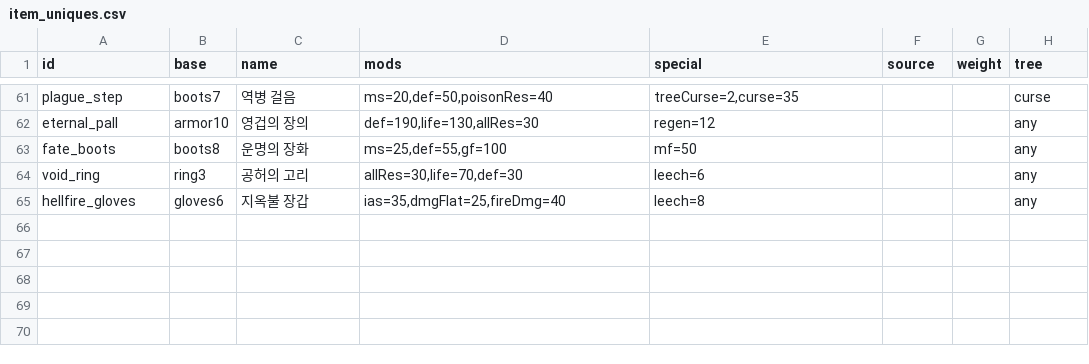
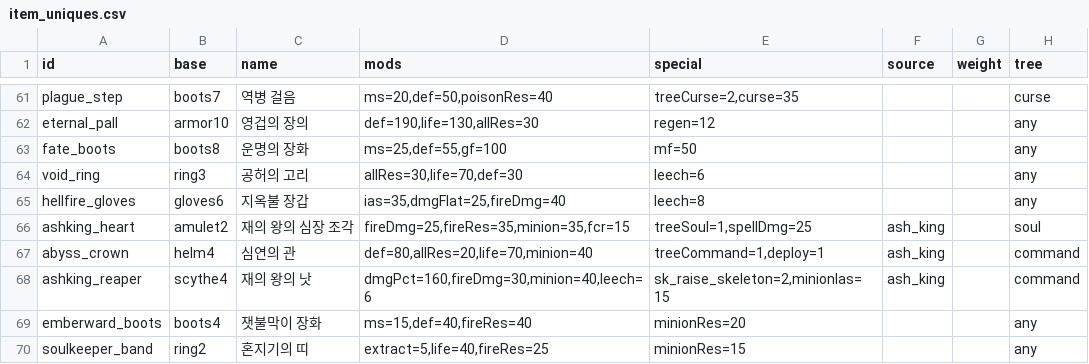
Before and after one commit to mogoshop/catch-and-keep, a CSV file: data/item_uniques.csv, drawn as a sheet; only a part is shown, gaps mark what is left out; the diff names each change by its address in the sheet, - before the commit and + after, or states it on an @@ line.

```diff
--- a/data/item_uniques.csv
+++ b/data/item_uniques.csv
+row 66: ashking_heart | amulet2 | 재의 왕의 심장 조각 | fireDmg=25,fireRes=35,minion=35,fcr=15 | treeSoul=1,spellDmg=25 | ash_king |  | soul
+row 67: abyss_crown | helm4 | 심연의 관 | def=80,allRes=20,life=70,minion=40 | treeCommand=1,deploy=1 | ash_king |  | command
+row 68: ashking_reaper | scythe4 | 재의 왕의 낫 | dmgPct=160,fireDmg=30,minion=40,leech=6 | sk_raise_skeleton=2,minionIas=15 | ash_king |  | command
+row 69: emberward_boots | boots4 | 잿불막이 장화 | ms=15,def=40,fireRes=40 | minionRes=20 |  |  | any
+row 70: soulkeeper_band | ring2 | 혼지기의 띠 | extract=5,life=40,fireRes=25 | minionRes=15 |  |  | any
```
Also changed, not shown: data/quests.csv, 4 other files.
